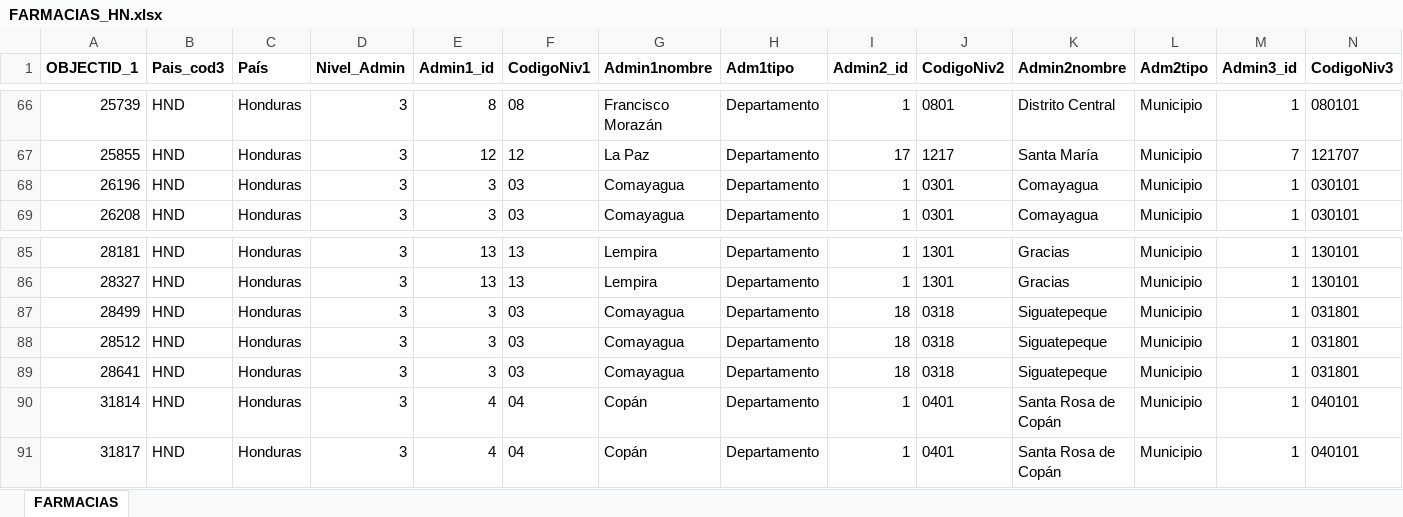
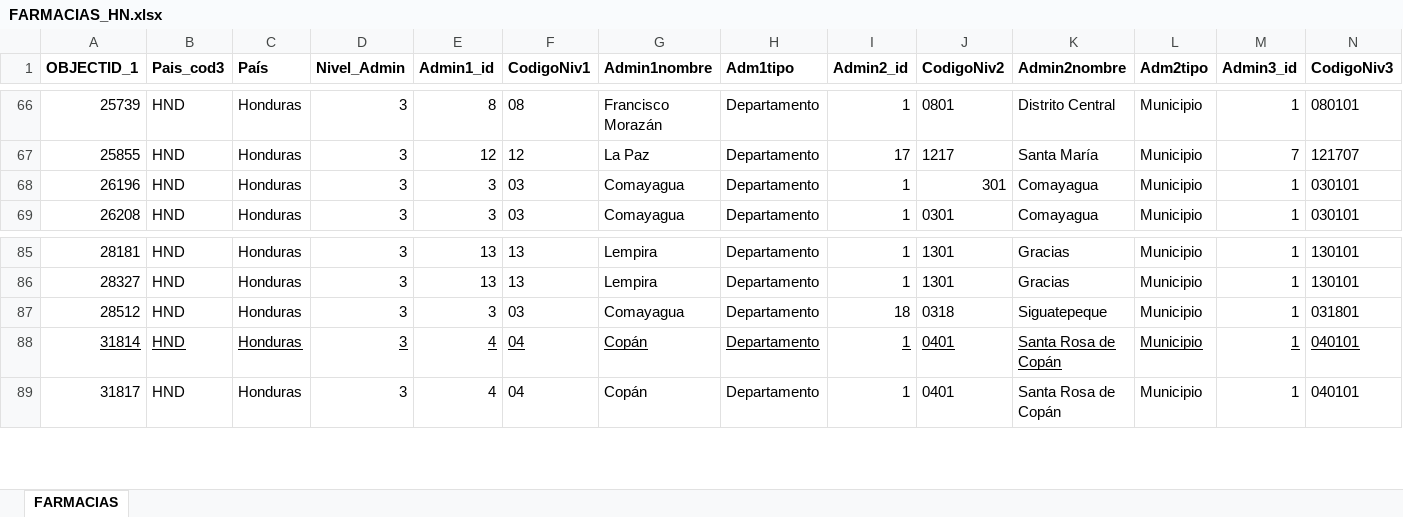
Before and after one commit to Sud-Austral/Datos_Honduras, an Excel workbook: datacovidhn/FARMACIAS_HN.xlsx, sheet FARMACIAS, drawn as a sheet; only a part is shown, gaps mark what is left out; values as stored, in another font and other column widths than the file's, no borders; table styles not drawn; removed rows and columns are numbered as before the commit, all else as after; rows hold the shown columns only; the diff covers the shown part only; the diff names each change by its address in the sheet, - before the commit and + after, or states it on an @@ line.

```diff
--- a/datacovidhn/FARMACIAS_HN.xlsx (sheet FARMACIAS)
+++ b/datacovidhn/FARMACIAS_HN.xlsx (sheet FARMACIAS)
-J68 (CodigoNiv2): 0301
+J68 (CodigoNiv2): 301
-row 87: 28499 | HND | Honduras | 3 | 3 | 03 | Comayagua | Departamento | 18 | 0318 | Siguatepeque | Municipio | 1 | 031801
-row 89: 28641 | HND | Honduras | 3 | 3 | 03 | Comayagua | Departamento | 18 | 0318 | Siguatepeque | Municipio | 1 | 031801
-A88:N88 underline: off
+A88:N88 underline: on
```
Also changed, not shown: 19 added rows and cell formats elsewhere in this sheet, 2 other files.
